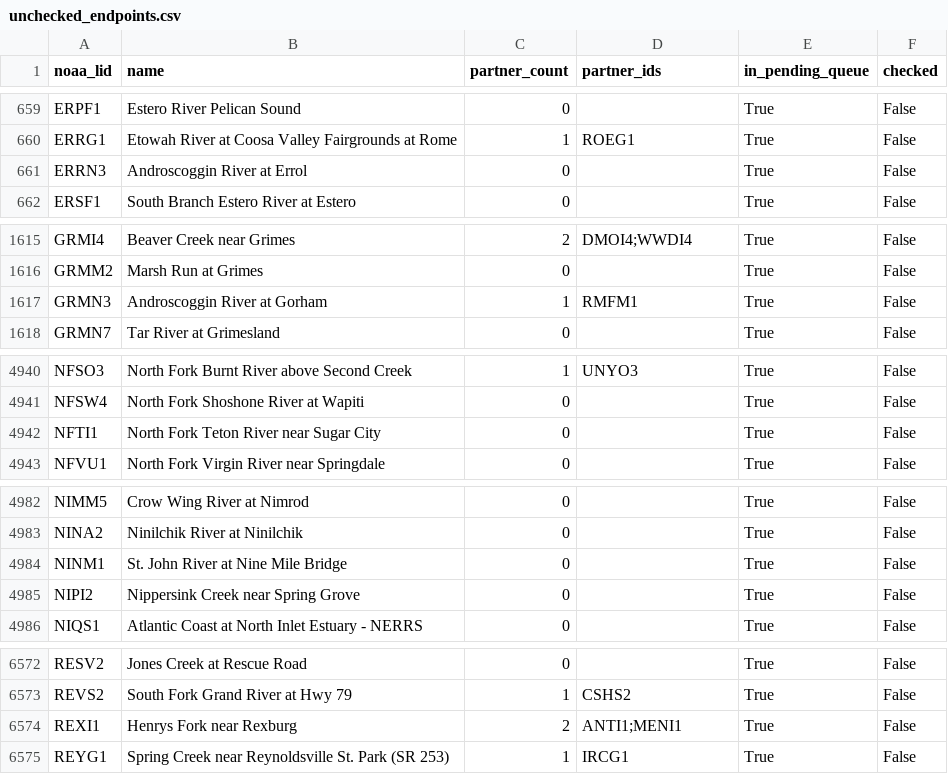
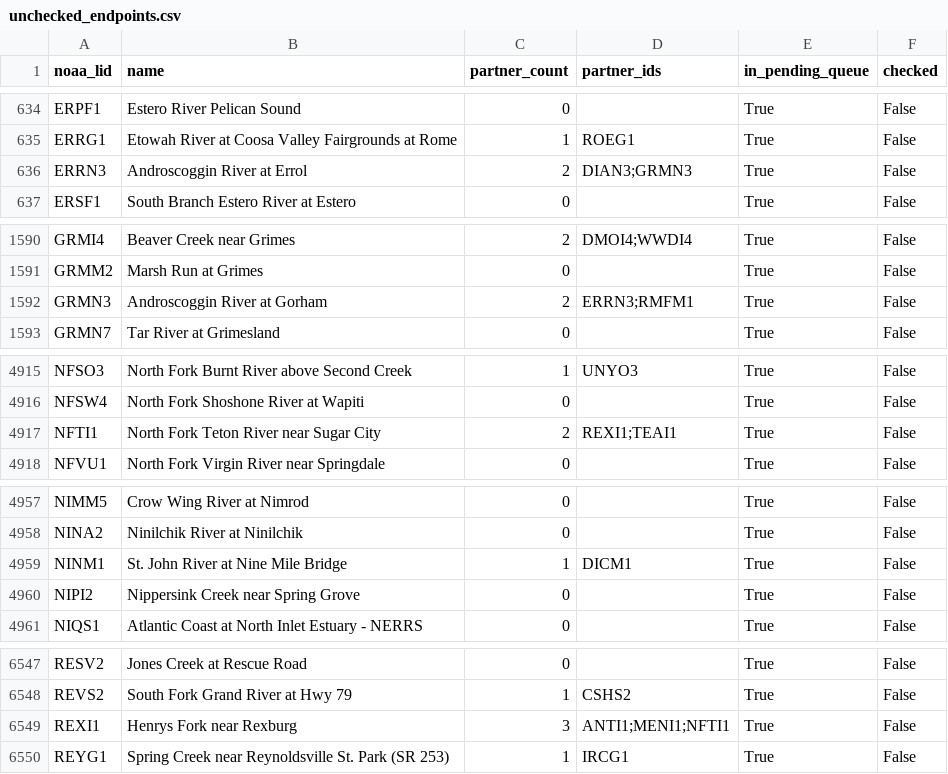
Before and after one commit to pbangiola/paddlersmap, a CSV file: data/network_audit/unchecked_endpoints.csv, drawn as a sheet; only a part is shown, gaps mark what is left out; the diff covers the shown part only.

```diff
--- a/data/network_audit/unchecked_endpoints.csv
+++ b/data/network_audit/unchecked_endpoints.csv
@@ -660,3 +635,3 @@ ERPF1,Estero River Pelican Sound,0,,True,False
 ERRG1,Etowah River at Coosa Valley Fairgrounds at Rome,1,ROEG1,True,False
-ERRN3,Androscoggin River at Errol,0,,True,False
+ERRN3,Androscoggin River at Errol,2,DIAN3;GRMN3,True,False
 ERSF1,South Branch Estero River at Estero,0,,True,False
@@ -1616,3 +1591,3 @@ GRMI4,Beaver Creek near Grimes,2,DMOI4;WWDI4,True,False
 GRMM2,Marsh Run at Grimes,0,,True,False
-GRMN3,Androscoggin River at Gorham,1,RMFM1,True,False
+GRMN3,Androscoggin River at Gorham,2,ERRN3;RMFM1,True,False
 GRMN7,Tar River at Grimesland,0,,True,False
@@ -4941,3 +4916,3 @@ NFSO3,North Fork Burnt River above Second Creek,1,UNYO3,True,False
 NFSW4,North Fork Shoshone River at Wapiti,0,,True,False
-NFTI1,North Fork Teton River near Sugar City,0,,True,False
+NFTI1,North Fork Teton River near Sugar City,2,REXI1;TEAI1,True,False
 NFVU1,North Fork Virgin River near Springdale,0,,True,False
@@ -4983,3 +4958,3 @@ NIMM5,Crow Wing River at Nimrod,0,,True,False
 NINA2,Ninilchik River at Ninilchik,0,,True,False
-NINM1,St. John River at Nine Mile Bridge,0,,True,False
+NINM1,St. John River at Nine Mile Bridge,1,DICM1,True,False
 NIPI2,Nippersink Creek near Spring Grove,0,,True,False
@@ -6573,3 +6548,3 @@ RESV2,Jones Creek at Rescue Road,0,,True,False
 REVS2,South Fork Grand River at Hwy 79,1,CSHS2,True,False
-REXI1,Henrys Fork near Rexburg,2,ANTI1;MENI1,True,False
+REXI1,Henrys Fork near Rexburg,3,ANTI1;MENI1;NFTI1,True,False
 REYG1,Spring Creek near Reynoldsville St. Park (SR 253),1,IRCG1,True,False
```
Also changed, not shown: 25 removed rows and 4 edited cells elsewhere in this file, data/network_audit/single_partner_endpoints.csv, 3 other files.
